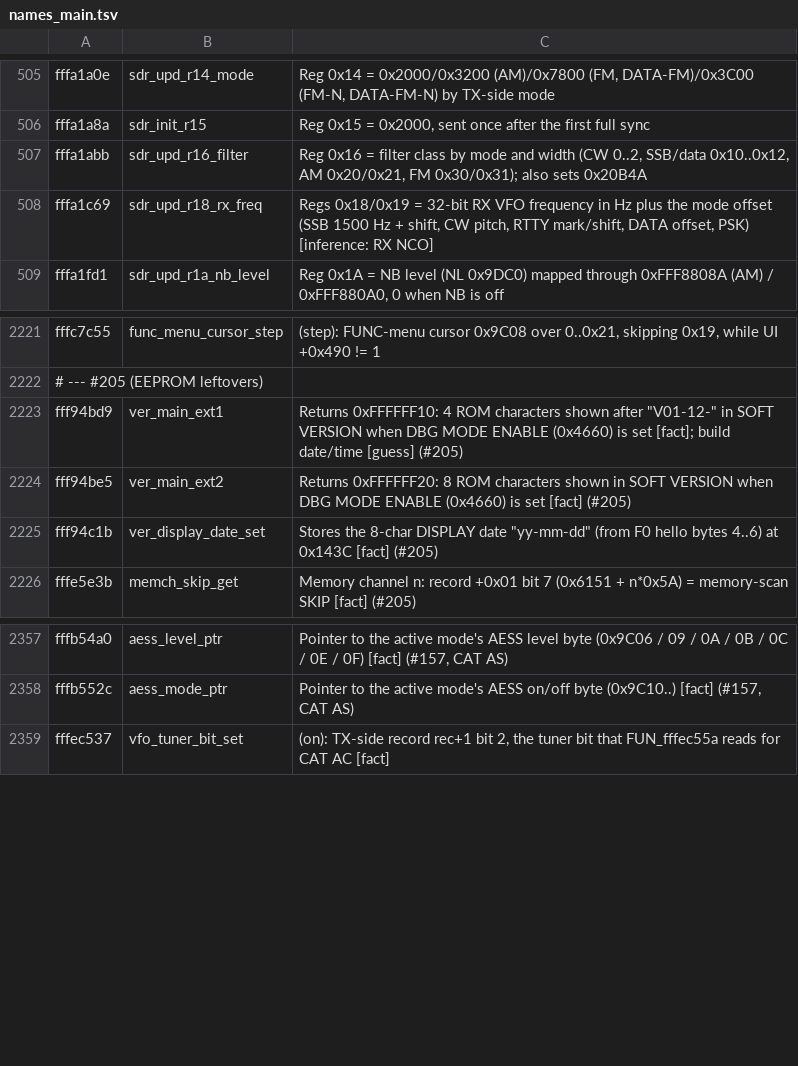
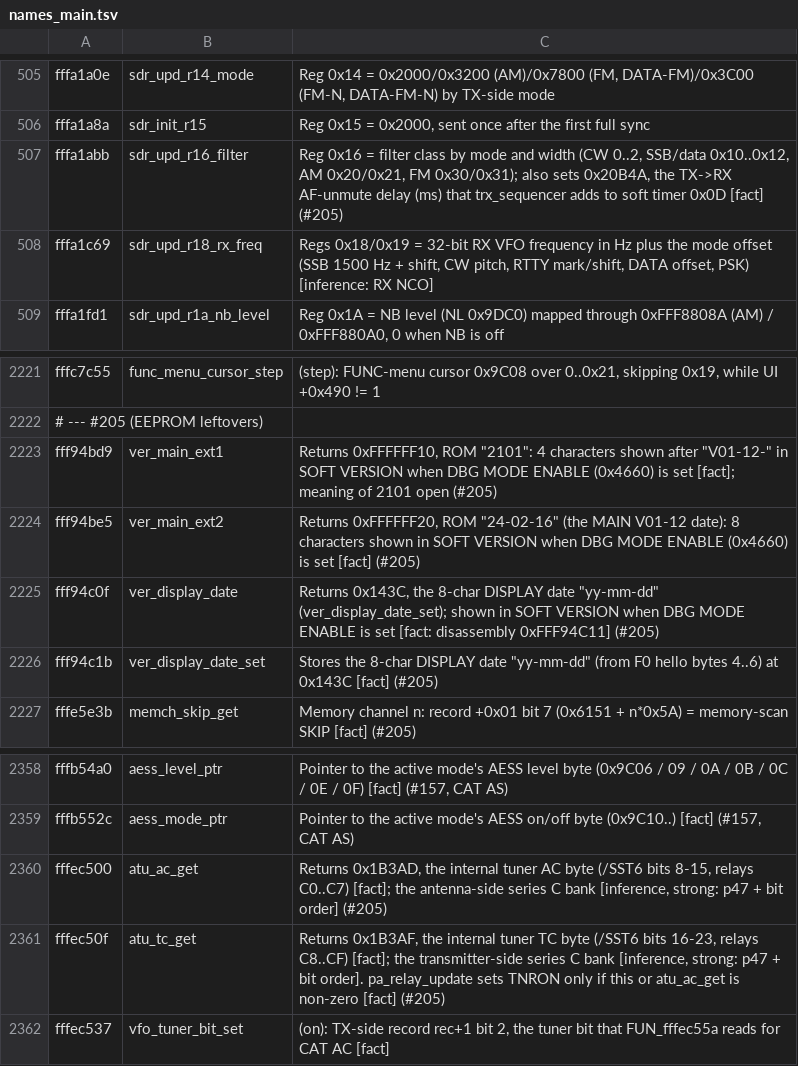
Before and after one commit to Reid-n0rc/FT-710_Firmware, a TSV file: tools/ghidra/names_main.tsv, drawn as a sheet; only a part is shown, gaps mark what is left out.

```diff
--- a/tools/ghidra/names_main.tsv
+++ b/tools/ghidra/names_main.tsv
@@ -506,3 +506,3 @@ fffa1a0e	sdr_upd_r14_mode	Reg 0x14 = 0x2000/0x3200 (AM)/0x7800 (FM, DATA-FM)/0x3
 fffa1a8a	sdr_init_r15	Reg 0x15 = 0x2000, sent once after the first full sync
-fffa1abb	sdr_upd_r16_filter	Reg 0x16 = filter class by mode and width (CW 0..2, SSB/data 0x10..0x12, AM 0x20/0x21, FM 0x30/0x31); also sets 0x20B4A
+fffa1abb	sdr_upd_r16_filter	Reg 0x16 = filter class by mode and width (CW 0..2, SSB/data 0x10..0x12, AM 0x20/0x21, FM 0x30/0x31); also sets 0x20B4A, the TX->RX AF-unmute delay (ms) that trx_sequencer adds to soft timer 0x0D [fact] (#205)
 fffa1c69	sdr_upd_r18_rx_freq	Regs 0x18/0x19 = 32-bit RX VFO frequency in Hz plus the mode offset (SSB 1500 Hz + shift, CW pitch, RTTY mark/shift, DATA offset, PSK) [inference: RX NCO]
@@ -2222,4 +2222,5 @@ fffc7c55	func_menu_cursor_step	(step): FUNC-menu cursor 0x9C08 over 0..0x21, ski
 # --- #205 (EEPROM leftovers)
-fff94bd9	ver_main_ext1	Returns 0xFFFFFF10: 4 ROM characters shown after "V01-12-" in SOFT VERSION when DBG MODE ENABLE (0x4660) is set [fact]; build date/time [guess] (#205)
-fff94be5	ver_main_ext2	Returns 0xFFFFFF20: 8 ROM characters shown in SOFT VERSION when DBG MODE ENABLE (0x4660) is set [fact] (#205)
+fff94bd9	ver_main_ext1	Returns 0xFFFFFF10, ROM "2101": 4 characters shown after "V01-12-" in SOFT VERSION when DBG MODE ENABLE (0x4660) is set [fact]; meaning of 2101 open (#205)
+fff94be5	ver_main_ext2	Returns 0xFFFFFF20, ROM "24-02-16" (the MAIN V01-12 date): 8 characters shown in SOFT VERSION when DBG MODE ENABLE (0x4660) is set [fact] (#205)
+fff94c0f	ver_display_date	Returns 0x143C, the 8-char DISPLAY date "yy-mm-dd" (ver_display_date_set); shown in SOFT VERSION when DBG MODE ENABLE is set [fact: disassembly 0xFFF94C11] (#205)
 fff94c1b	ver_display_date_set	Stores the 8-char DISPLAY date "yy-mm-dd" (from F0 hello bytes 4..6) at 0x143C [fact] (#205)
@@ -2358,2 +2359,4 @@ fffb54a0	aess_level_ptr	Pointer to the active mode's AESS level byte (0x9C06 / 0
 fffb552c	aess_mode_ptr	Pointer to the active mode's AESS on/off byte (0x9C10..) [fact] (#157, CAT AS)
+fffec500	atu_ac_get	Returns 0x1B3AD, the internal tuner AC byte (/SST6 bits 8-15, relays C0..C7) [fact]; the antenna-side series C bank [inference, strong: p47 + bit order] (#205)
+fffec50f	atu_tc_get	Returns 0x1B3AF, the internal tuner TC byte (/SST6 bits 16-23, relays C8..CF) [fact]; the transmitter-side series C bank [inference, strong: p47 + bit order]. pa_relay_update sets TNRON only if this or atu_ac_get is non-zero [fact] (#205)
 fffec537	vfo_tuner_bit_set	(on): TX-side record rec+1 bit 2, the tuner bit that FUN_fffec55a reads for CAT AC [fact]
```
Also changed, not shown: 4 other files.
